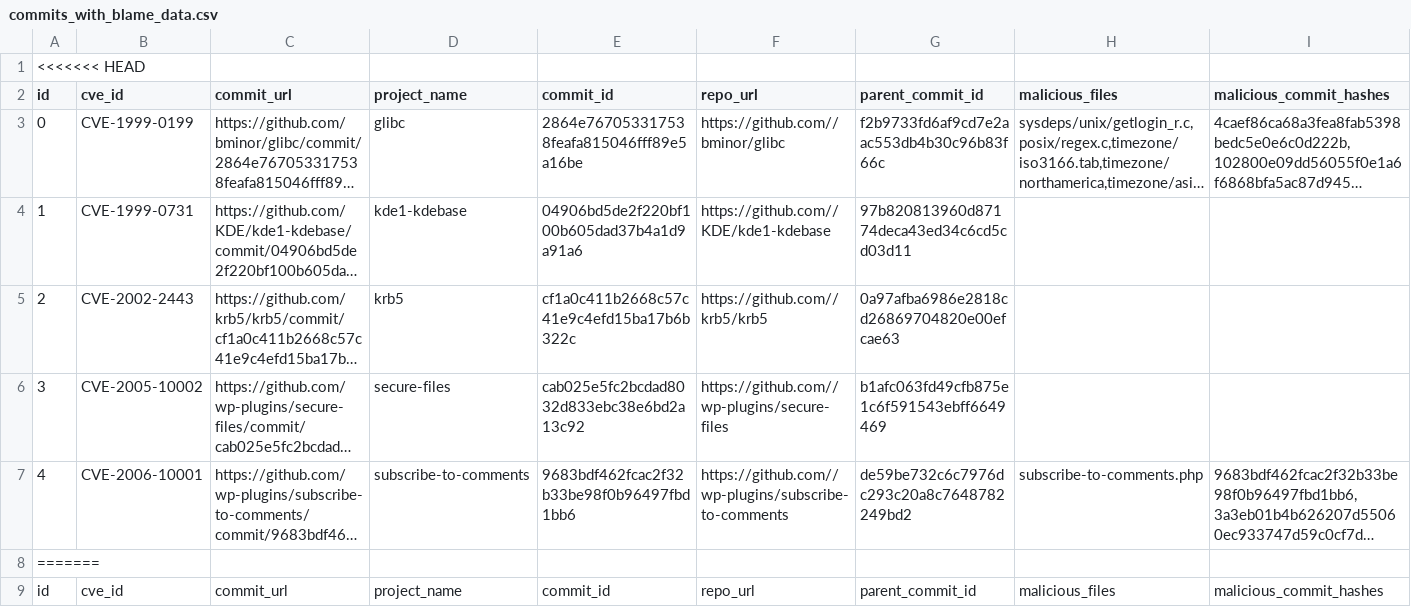
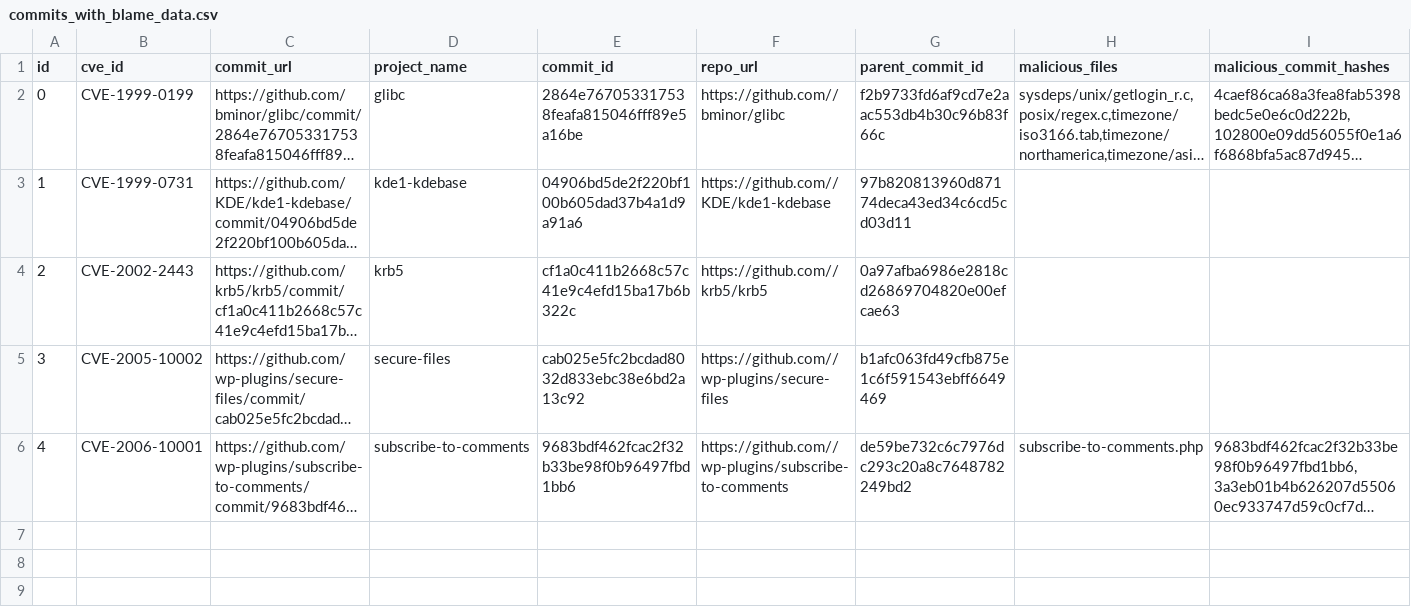
Before and after one commit to drPod/Malicious-Commits, a CSV file: commits_with_blame_data.csv, drawn as a sheet; only a part is shown; long unchanged cells end in …; the diff covers the shown part only; the diff names each change by its address in the sheet, - before the commit and + after, or states it on an @@ line.

```diff
--- a/commits_with_blame_data.csv
+++ b/commits_with_blame_data.csv
-row 1: <<<<<<< HEAD
-row 8: =======
-row 9: id | cve_id | commit_url | project_name | commit_id | repo_url | parent_commit_id | malicious_files | malicious_commit_hashes
```
Also changed, not shown: 6 removed rows elsewhere in this file, 1 other file.
